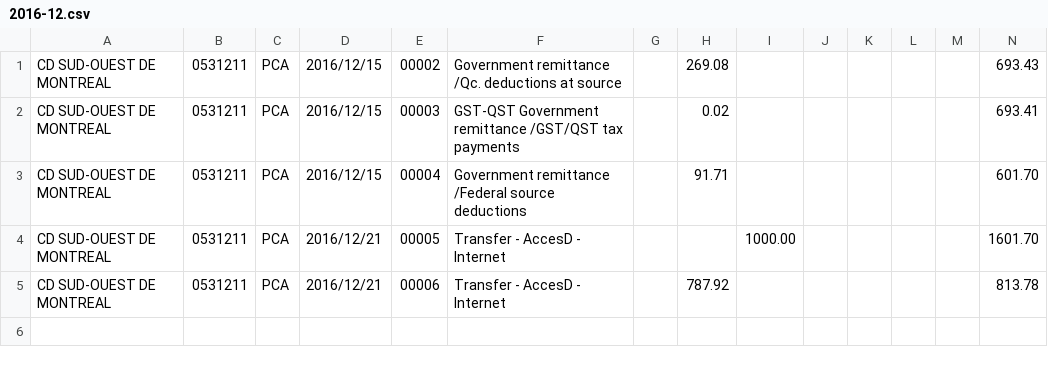
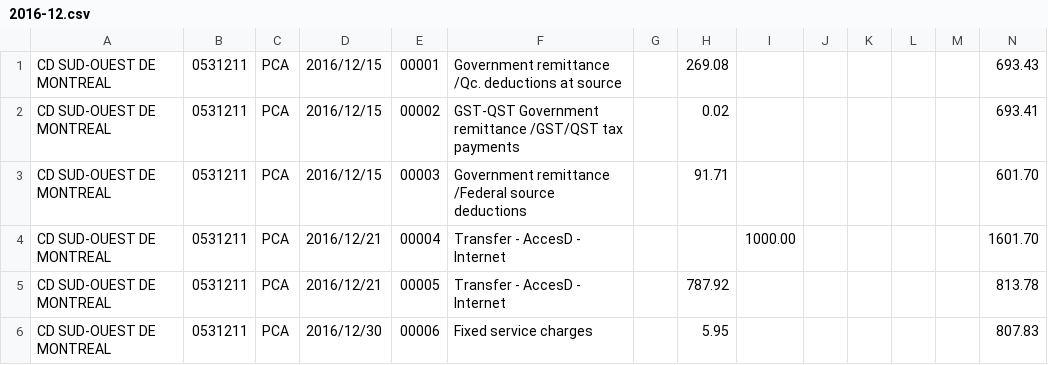
Before and after one commit to cesine/general-ledger, a CSV file: 2016/supporting_documents/bank_statements/0531211/2016-12.csv, drawn as a sheet.

```diff
--- a/2016/supporting_documents/bank_statements/0531211/2016-12.csv
+++ b/2016/supporting_documents/bank_statements/0531211/2016-12.csv
@@ -1,5 +1,6 @@
-"CD SUD-OUEST DE MONTREAL","0531211","PCA","2016/12/15",00002,"Government remittance /Qc. deductions at source","",269.08,"","","","","",693.43
-"CD SUD-OUEST DE MONTREAL","0531211","PCA","2016/12/15",00003,"GST-QST Government remittance /GST/QST tax payments","",0.02,"","","","","",693.41
-"CD SUD-OUEST DE MONTREAL","0531211","PCA","2016/12/15",00004,"Government remittance /Federal source deductions","",91.71,"","","","","",601.70
-"CD SUD-OUEST DE MONTREAL","0531211","PCA","2016/12/21",00005,"Transfer - AccesD - Internet","","",1000.00,"","","","",1601.70
-"CD SUD-OUEST DE MONTREAL","0531211","PCA","2016/12/21",00006,"Transfer - AccesD - Internet","",787.92,"","","","","",813.78
+CD SUD-OUEST DE MONTREAL,0531211,PCA,2016/12/15,00001,Government remittance /Qc. deductions at source,,269.08,,,,,,693.43
+CD SUD-OUEST DE MONTREAL,0531211,PCA,2016/12/15,00002,GST-QST Government remittance /GST/QST tax payments,,0.02,,,,,,693.41
+CD SUD-OUEST DE MONTREAL,0531211,PCA,2016/12/15,00003,Government remittance /Federal source deductions,,91.71,,,,,,601.70
+CD SUD-OUEST DE MONTREAL,0531211,PCA,2016/12/21,00004,Transfer - AccesD - Internet,,,1000.00,,,,,1601.70
+CD SUD-OUEST DE MONTREAL,0531211,PCA,2016/12/21,00005,Transfer - AccesD - Internet,,787.92,,,,,,813.78
+CD SUD-OUEST DE MONTREAL,0531211,PCA,2016/12/30,00006,Fixed service charges,,5.95,,,,,,807.83
```
Also changed, not shown: 2016/supporting_documents/bank_statements/0531211/2016-04_from_pdf.csv, 2016/supporting_documents/bank_statements/0531211/2016-05.csv, 7 other files.
